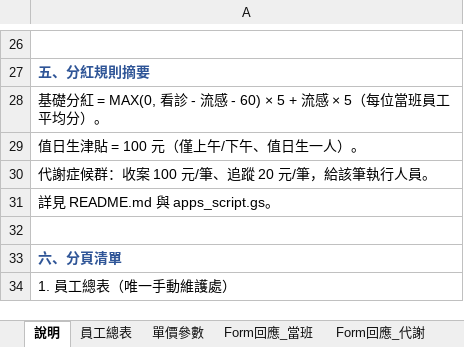
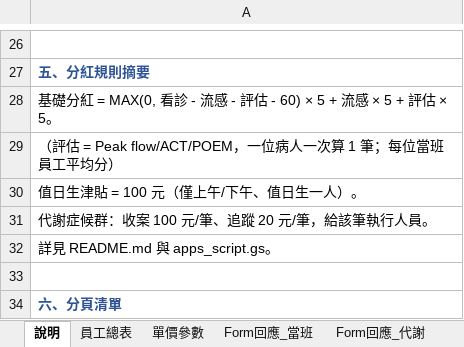
Before and after one commit to kentsui3000/clinic, an Excel workbook: clinic_bonus_template.xlsx, sheet 說明, drawn as a sheet; only a part is shown, gaps mark what is left out; the shorter side is filled out with more unchanged rows; values as stored, in another font and other column widths than the file's, no borders; the diff names each change by its address in the sheet, - before the commit and + after, or states it on an @@ line.

```diff
--- a/clinic_bonus_template.xlsx (sheet 說明)
+++ b/clinic_bonus_template.xlsx (sheet 說明)
-A28: …流感 - 60) × 5 + 流感 × 5（每位當班員工平均分）。
+A28: …流感 - 評估 - 60) × 5 + 流感 × 5 + 評估 × 5。
+row 29: （評估 = Peak flow/ACT/POEM，一位病人一次算 1 筆；每位當班員工平均分）
```
Also changed, not shown: sheet Form回應_當班, sheet 單價參數, sheet 分紅明細, sheet 月度結算, 3 other files.
